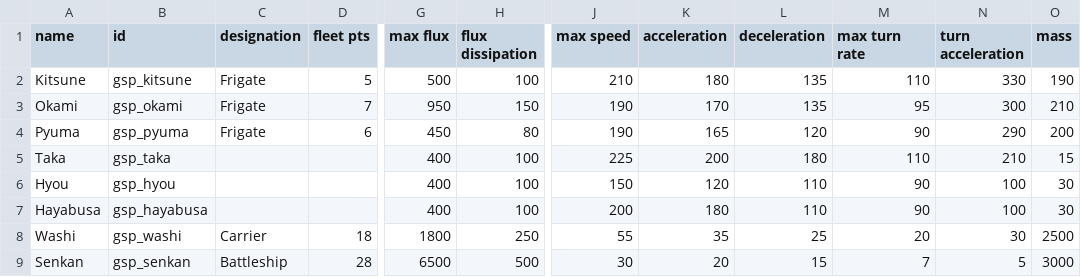
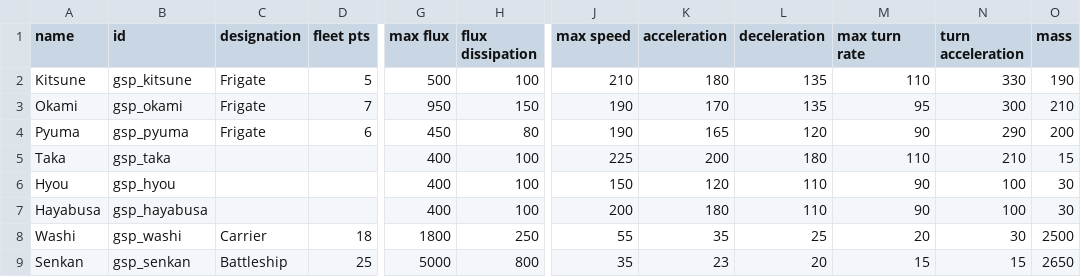
Before and after one commit to Trylobot/starsector-mods, a CSV file: gsp/data/hulls/ship_data.csv, drawn as a sheet; only a part is shown, gaps mark what is left out; the diff names each change by its address in the sheet, - before the commit and + after, or states it on an @@ line.

```diff
--- a/gsp/data/hulls/ship_data.csv
+++ b/gsp/data/hulls/ship_data.csv
-D9 (fleet pts): 28
+D9 (fleet pts): 25
-G9 (max flux): 6500
+G9 (max flux): 5000
-H9 (flux dissipation): 500
+H9 (flux dissipation): 800
-J9 (max speed): 30
+J9 (max speed): 35
-K9 (acceleration): 20
+K9 (acceleration): 23
-L9 (deceleration): 15
+L9 (deceleration): 20
-M9 (max turn rate): 7
+M9 (max turn rate): 15
-N9 (turn acceleration): 5
+N9 (turn acceleration): 15
-O9 (mass): 3000
+O9 (mass): 2650
```
Also changed, not shown: 2 other files.
